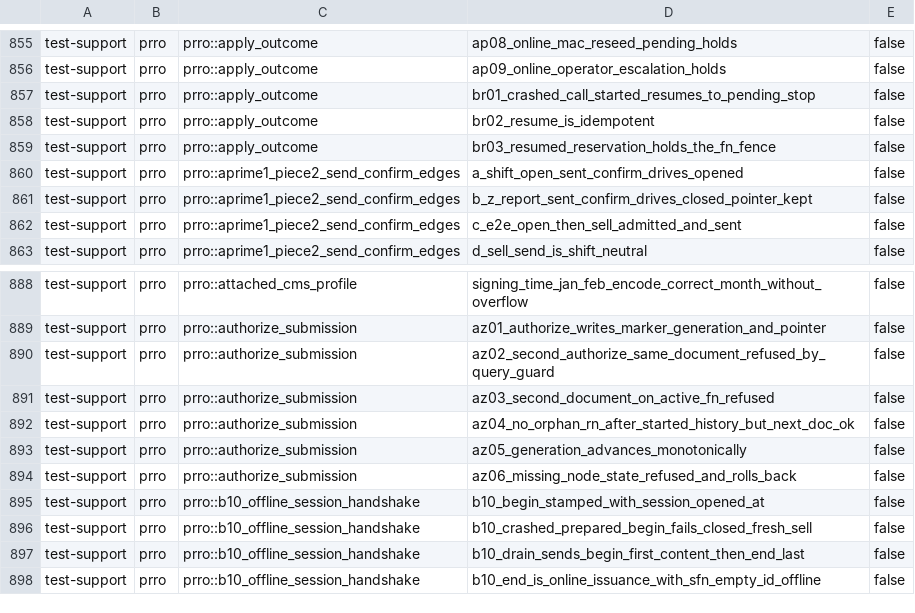
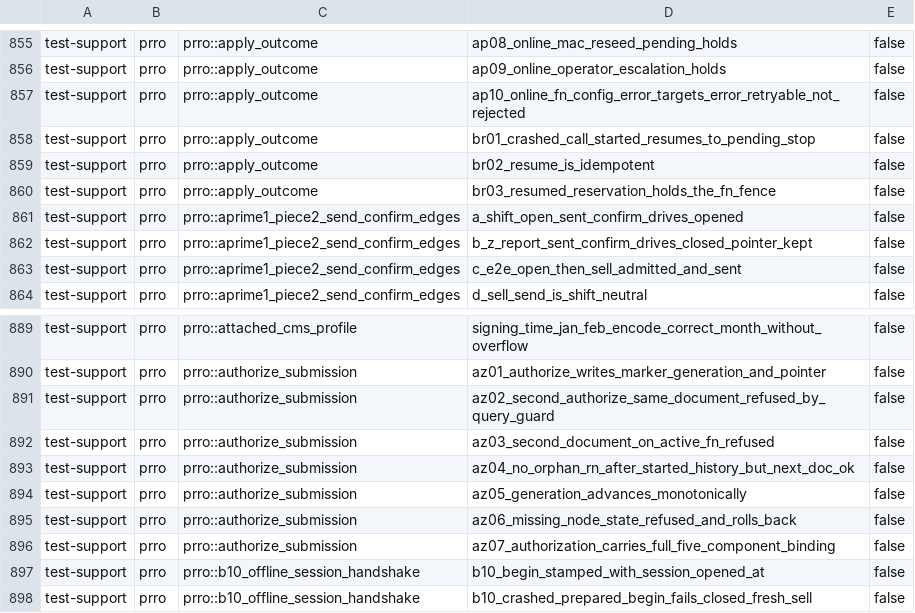
Before and after one commit to Setter1981/PRRO_GATE, a TSV file: docs/cs1r/inventory/manifest.test-support.tsv, drawn as a sheet; only a part is shown, gaps mark what is left out; the shorter side is filled out with more unchanged rows; the diff names each change by its address in the sheet, - before the commit and + after, or states it on an @@ line.

```diff
--- a/docs/cs1r/inventory/manifest.test-support.tsv
+++ b/docs/cs1r/inventory/manifest.test-support.tsv
+row 857: test-support | prro | prro::apply_outcome | ap10_online_fn_config_error_targets_error_retryable_not_rejected | false
+row 896: test-support | prro | prro::authorize_submission | az07_authorization_carries_full_five_component_binding | false
```
Also changed, not shown: docs/cs1r/inventory/manifest.live-dps.tsv, 4 other files.
